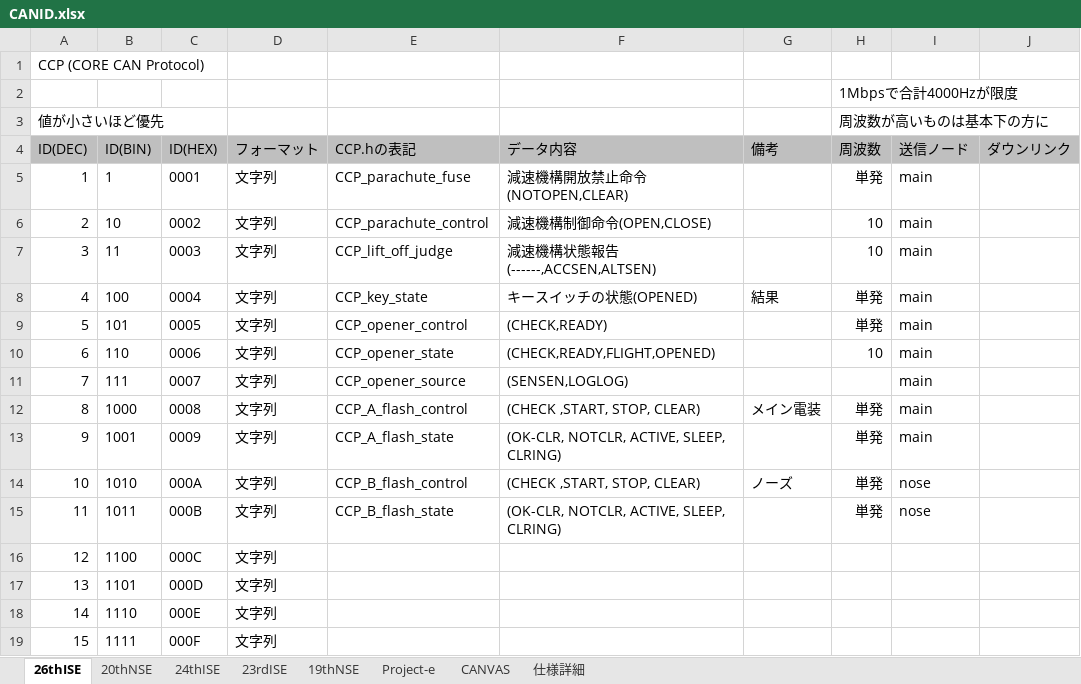
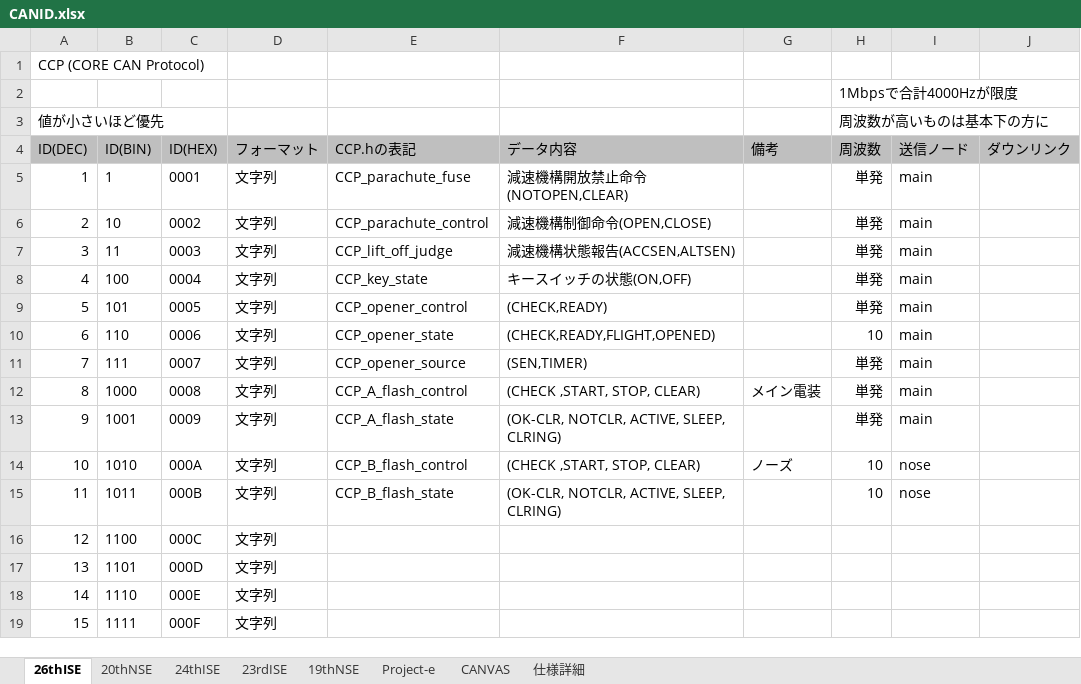
Before and after one commit to core-rocket/CCP, an Excel workbook: CANID.xlsx, sheet 26thISE, drawn as a sheet; only a part is shown; values as stored, in another font and other column widths than the file's, no borders; the diff covers the shown part only; the diff names each change by its address in the sheet, - before the commit and + after, or states it on an @@ line.

```diff
--- a/CANID.xlsx (sheet 26thISE)
+++ b/CANID.xlsx (sheet 26thISE)
-H6:H7 (周波数): 10
+H6:H7 (周波数): 単発
-F7 (データ内容): 減速機構状態報告(------,ACCSEN,ALTSEN)
+F7 (データ内容): 減速機構状態報告(ACCSEN,ALTSEN)
-F8 (データ内容): キースイッチの状態(OPENED)
+F8 (データ内容): キースイッチの状態(ON,OFF)
-G8 (備考): 結果
+G8 (備考): (empty)
-F11 (データ内容): (SENSEN,LOGLOG)
+F11 (データ内容): (SEN,TIMER)
-H11 (周波数): (empty)
+H11 (周波数): 単発
-H14:H15 (周波数): 単発
+H14:H15 (周波数): 10
```
Also changed, not shown: 41 edited cells elsewhere in this sheet, 2 other files.
